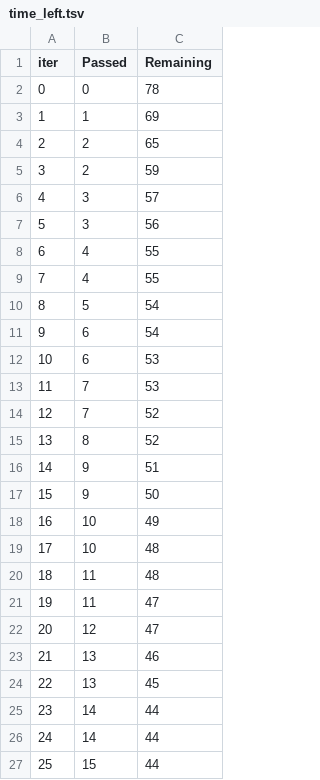
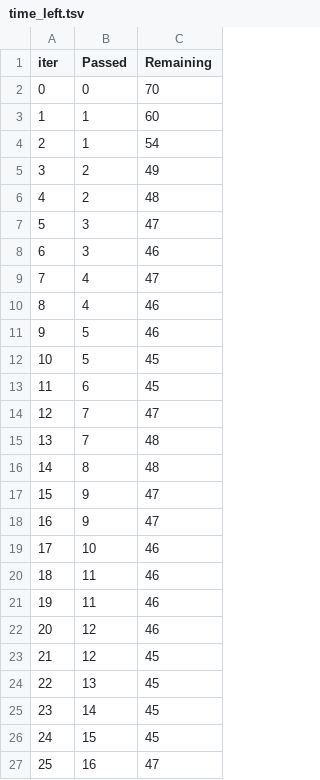
Before and after one commit to ItzmeAkash/mlproject, a TSV file: catboost_info/time_left.tsv, drawn as a sheet; only a part is shown; the diff covers the shown part only.

```diff
--- a/catboost_info/time_left.tsv
+++ b/catboost_info/time_left.tsv
@@ -1,27 +1,27 @@
 iter	Passed	Remaining
-0	0	78
-1	1	69
-2	2	65
-3	2	59
-4	3	57
-5	3	56
-6	4	55
-7	4	55
-8	5	54
-9	6	54
-10	6	53
-11	7	53
-12	7	52
-13	8	52
-14	9	51
-15	9	50
-16	10	49
-17	10	48
-18	11	48
-19	11	47
-20	12	47
-21	13	46
+0	0	70
+1	1	60
+2	1	54
+3	2	49
+4	2	48
+5	3	47
+6	3	46
+7	4	47
+8	4	46
+9	5	46
+10	5	45
+11	6	45
+12	7	47
+13	7	48
+14	8	48
+15	9	47
+16	9	47
+17	10	46
+18	11	46
+19	11	46
+20	12	46
+21	12	45
 22	13	45
-23	14	44
-24	14	44
-25	15	44
+23	14	45
+24	15	45
+25	16	47
```
Also changed, not shown: 128 edited cells elsewhere in this file, 4 other files.
